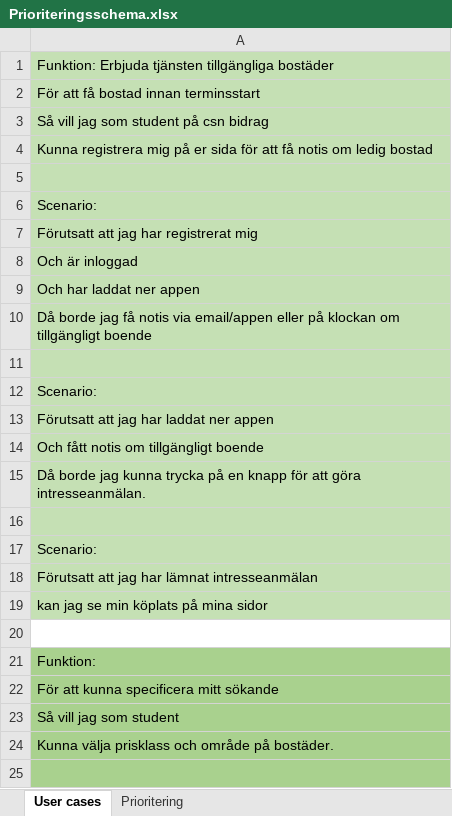
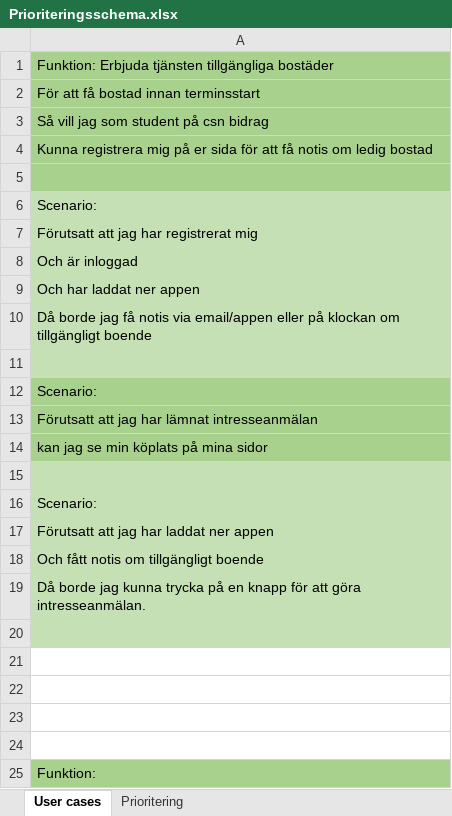
Before and after one commit to MalinBranne/uxGrupparbete, an Excel workbook: Grupparbete/Prioriteringsschema.xlsx, sheet User cases, drawn as a sheet; only a part is shown; the shorter side is filled out with more unchanged rows; values as stored, in another font and other column widths than the file's, no borders; addresses are those after the commit; the diff names each change by its address in the sheet, - before the commit and + after, or states it on an @@ line.

```diff
--- a/Grupparbete/Prioriteringsschema.xlsx (sheet User cases)
+++ b/Grupparbete/Prioriteringsschema.xlsx (sheet User cases)
-A1:A5 fill: #C5E0B4
+A1:A5 fill: #A9D18E
-A12 fill: #C5E0B4
+A12 fill: #A9D18E
+row 13: Förutsatt att jag har lämnat intresseanmälan
+row 14: kan jag se min köplats på mina sidor
+row 15: (empty)
+row 16: Scenario:
-A21: Scenario:
+A21: (empty)
-A21:A23 fill: #C5E0B4
+A21:A23 fill: none
-A22: Förutsatt att jag har lämnat intresseanmälan
+A22: (empty)
-A23: kan jag se min köplats på mina sidor
+A23: (empty)
```
Also changed, not shown: 1 other file.
